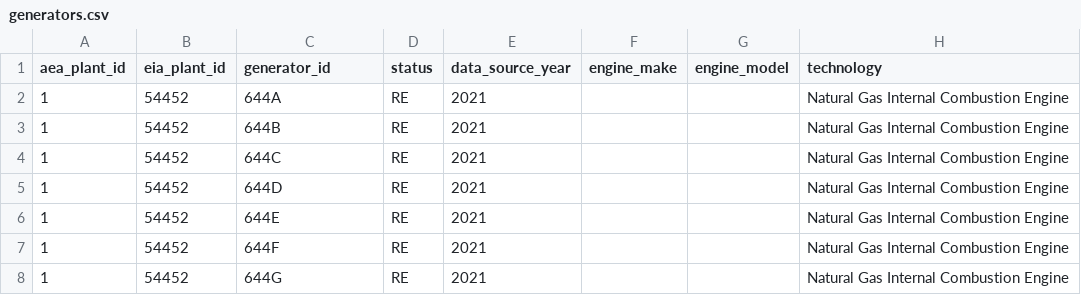
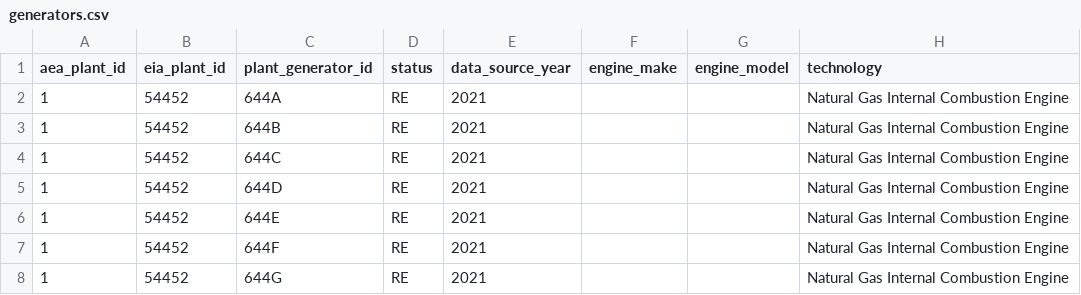
Before and after one commit to acep-aedg/aedg-data-pond, a CSV file: data/final/generators/generators.csv, drawn as a sheet; only a part is shown; the diff names each change by its address in the sheet, - before the commit and + after, or states it on an @@ line.

Commit message:
rename generator_id to plant_generator_id

```diff
--- a/data/final/generators/generators.csv
+++ b/data/final/generators/generators.csv
-C1: generator_id
+C1: plant_generator_id
```
